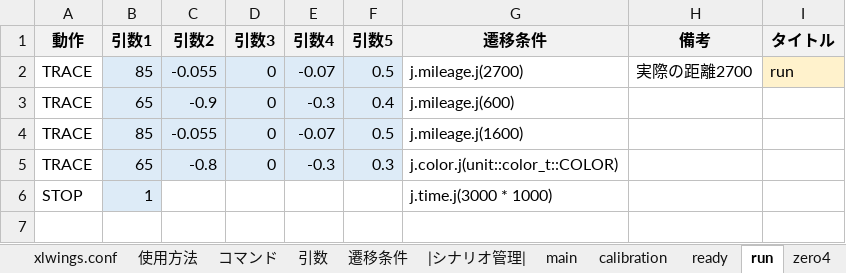
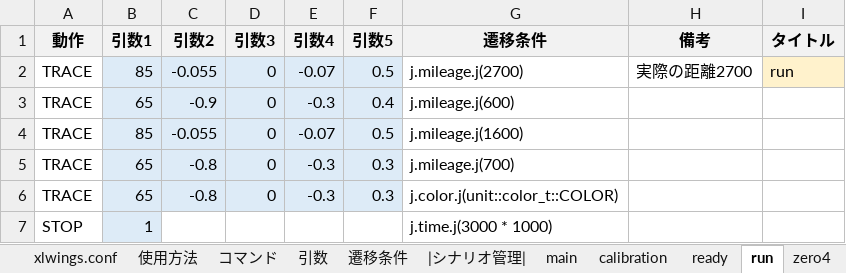
Before and after one commit to Black2856/etrobo2023, an Excel workbook: util/scenario/scenario.xlsm, sheet run, drawn as a sheet; values as stored, in another font and other column widths than the file's, no borders; the diff names each change by its address in the sheet, - before the commit and + after, or states it on an @@ line.

```diff
--- a/util/scenario/scenario.xlsm (sheet run)
+++ b/util/scenario/scenario.xlsm (sheet run)
+row 5: TRACE | 65 | -0.8 | 0 | -0.3 | 0.3 | j.mileage.j(700)
```
Also changed, not shown: 2 other files.
